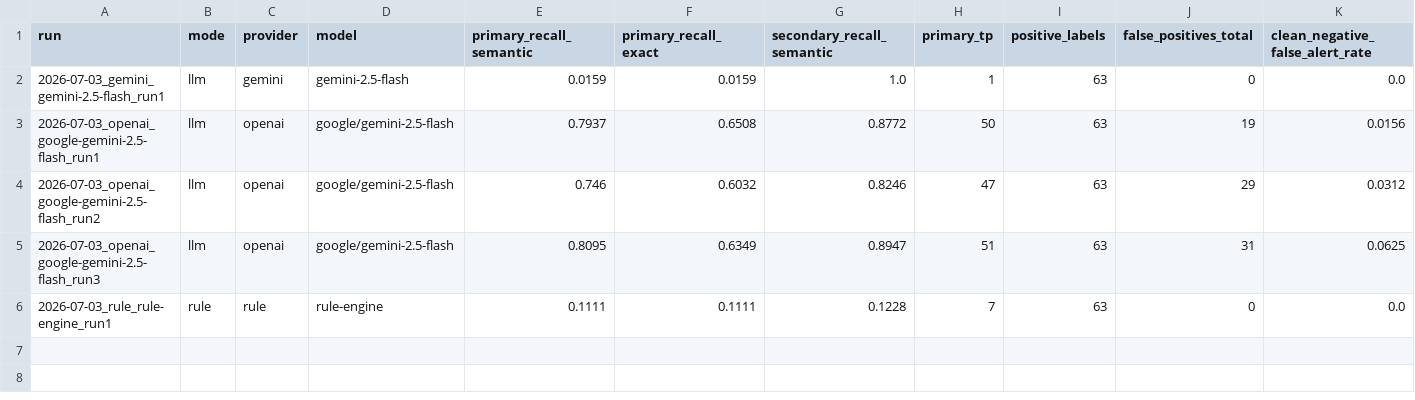
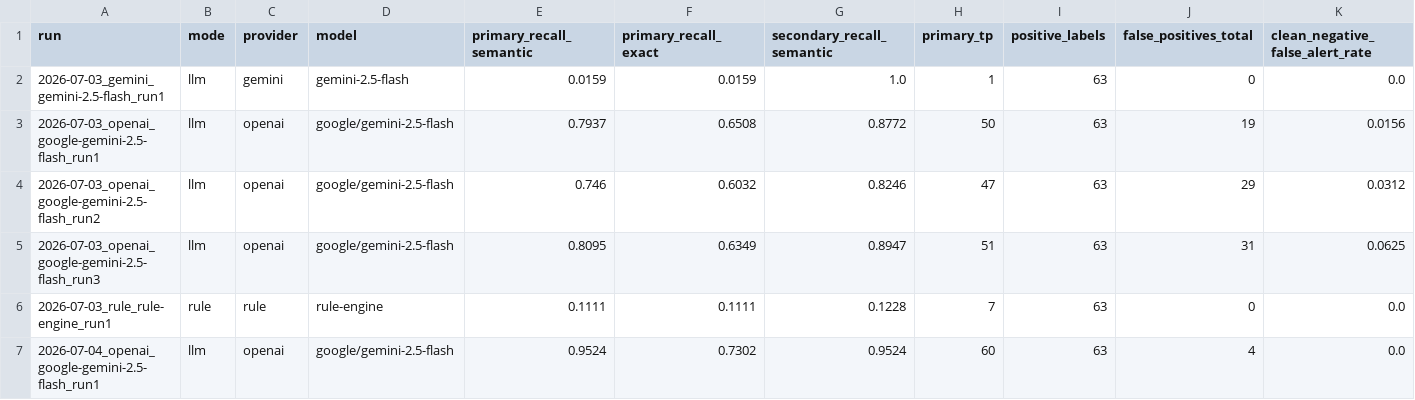
Before and after one commit to bansalbhunesh/parth, a CSV file: benchmarks/ps4_external_v1/reports/benchmark_results.csv, drawn as a sheet; only a part is shown; rows hold the shown columns only; the diff names each change by its address in the sheet, - before the commit and + after, or states it on an @@ line.

```diff
--- a/benchmarks/ps4_external_v1/reports/benchmark_results.csv
+++ b/benchmarks/ps4_external_v1/reports/benchmark_results.csv
+row 7: 2026-07-04_openai_google-gemini-2.5-flash_run1 | llm | openai | google/gemini-2.5-flash | 0.9524 | 0.7302 | 0.9524 | 60 | 63 | 4 | 0.0
```
Also changed, not shown: 8 other files.
